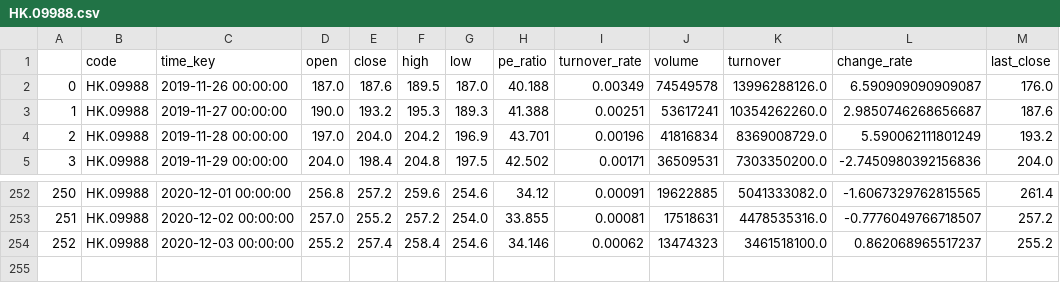
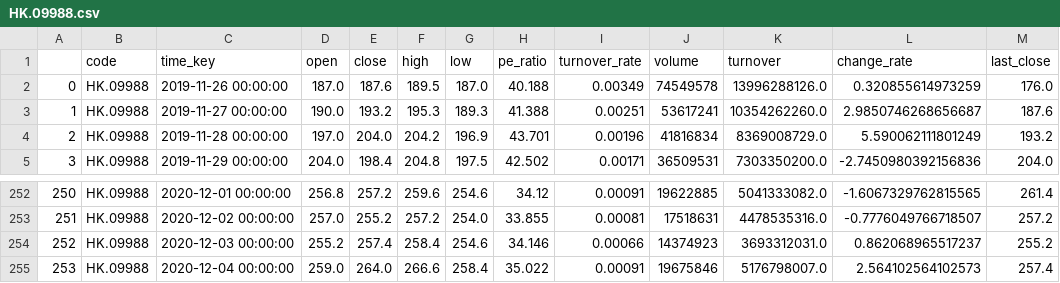
Before and after one commit to zhouyuzhy/predict_Lottery_ticket, a CSV file: stock/HK.09988.csv, drawn as a sheet; only a part is shown, gaps mark what is left out.

```diff
--- a/stock/HK.09988.csv
+++ b/stock/HK.09988.csv
@@ -1,3 +1,3 @@
 ,code,time_key,open,close,high,low,pe_ratio,turnover_rate,volume,turnover,change_rate,last_close
-0,HK.09988,2019-11-26 00:00:00,187.0,187.6,189.5,187.0,40.188,0.00349,74549578,13996288126.0,6.590909090909087,176.0
+0,HK.09988,2019-11-26 00:00:00,187.0,187.6,189.5,187.0,40.188,0.00349,74549578,13996288126.0,0.320855614973259,176.0
 1,HK.09988,2019-11-27 00:00:00,190.0,193.2,195.3,189.3,41.388,0.00251,53617241,10354262260.0,2.9850746268656687,187.6
@@ -253,2 +253,3 @@
 251,HK.09988,2020-12-02 00:00:00,257.0,255.2,257.2,254.0,33.855,0.00081,17518631,4478535316.0,-0.7776049766718507,257.2
-252,HK.09988,2020-12-03 00:00:00,255.2,257.4,258.4,254.6,34.146,0.00062,13474323,3461518100.0,0.862068965517237,255.2
+252,HK.09988,2020-12-03 00:00:00,255.2,257.4,258.4,254.6,34.146,0.00066,14374923,3693312031.0,0.862068965517237,255.2
+253,HK.09988,2020-12-04 00:00:00,259.0,264.0,266.6,258.4,35.022,0.00091,19675846,5176798007.0,2.564102564102573,257.4
```
Also changed, not shown: stock/HK.00700.csv, stock/HK.01810.csv, 15 other files.
